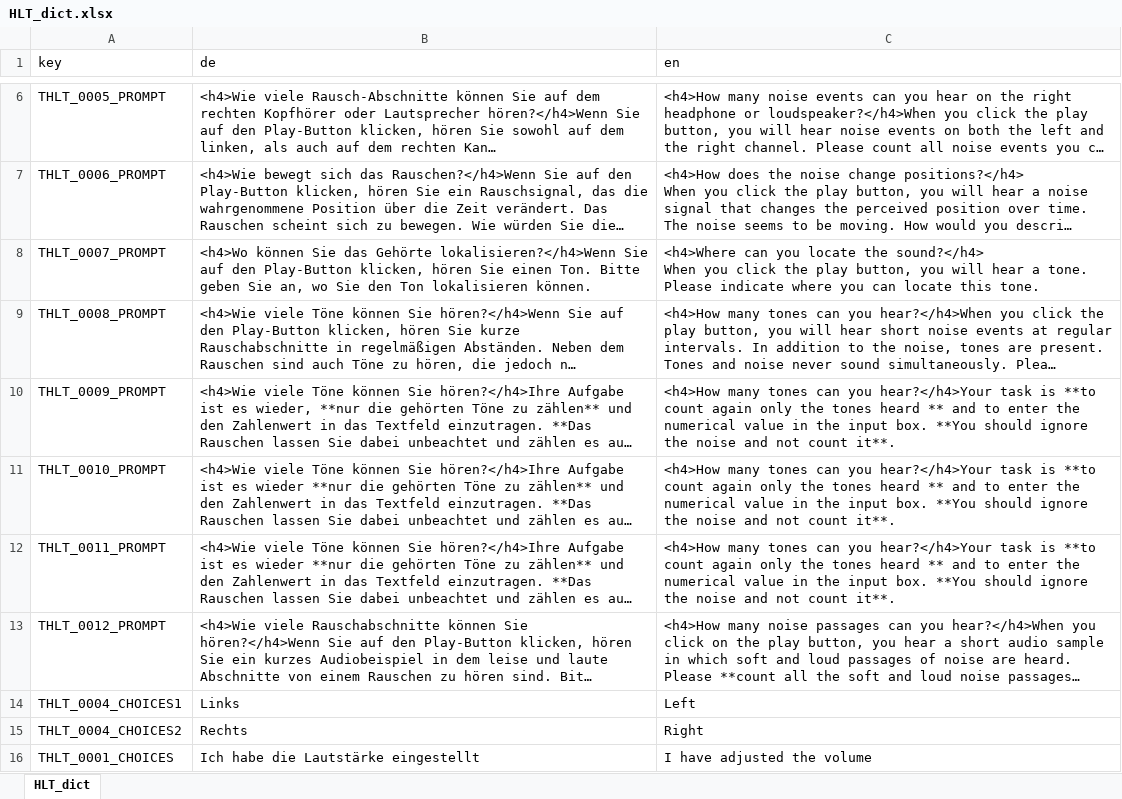
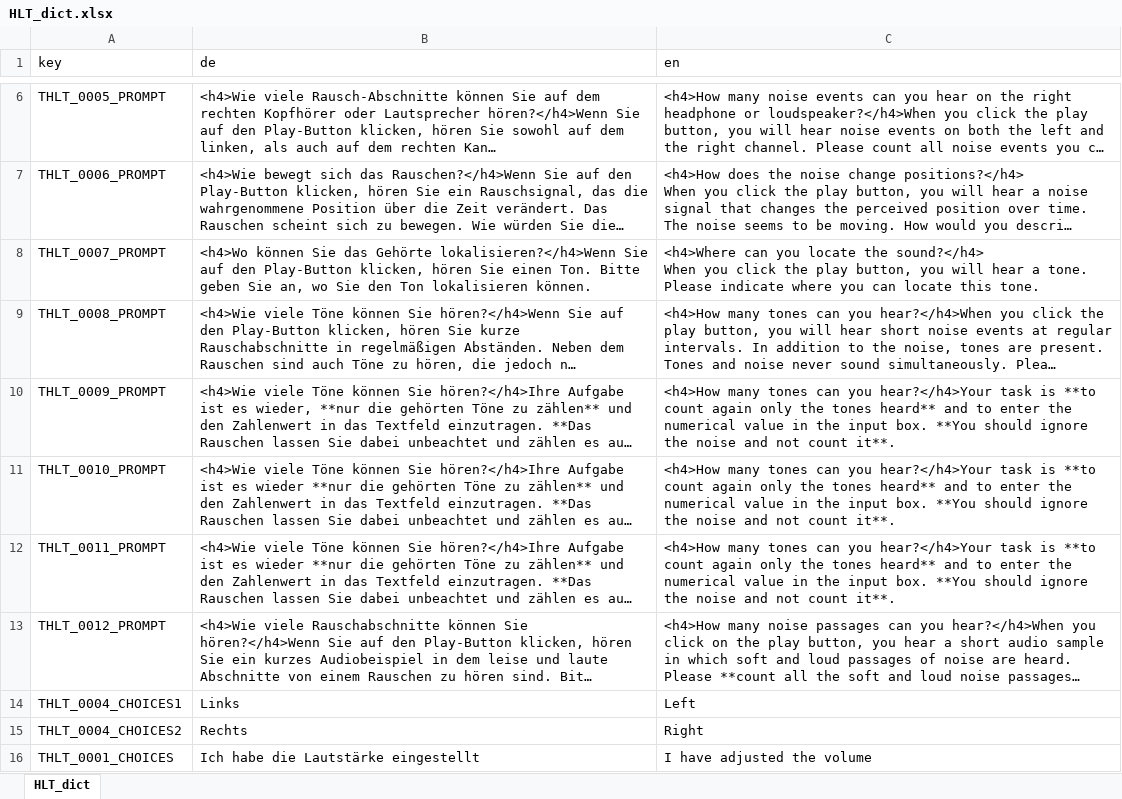
Before and after one commit to klausfrieler/HALT, an Excel workbook: data_raw/HLT_dict.xlsx, sheet HLT_dict, drawn as a sheet; only a part is shown, gaps mark what is left out; long unchanged cells end in …; values as stored, in another font and other column widths than the file's, no borders; the diff names each change by its address in the sheet, - before the commit and + after, or states it on an @@ line.

Commit message:
corrected bold text in dict

```diff
--- a/data_raw/HLT_dict.xlsx (sheet HLT_dict)
+++ b/data_raw/HLT_dict.xlsx (sheet HLT_dict)
-C10:C12 (en): …the tones heard ** and to…
+C10:C12 (en): …the tones heard** and to…
```
Also changed, not shown: 1 other file.
